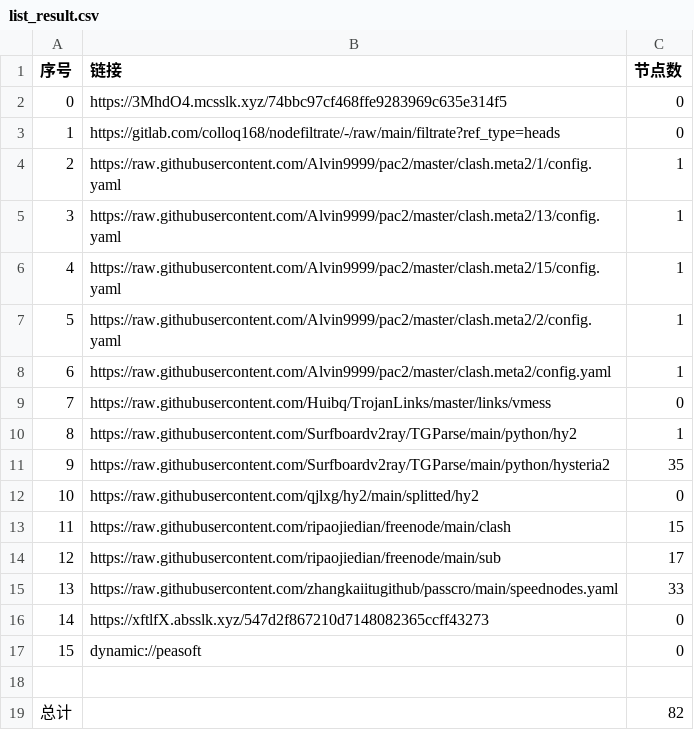
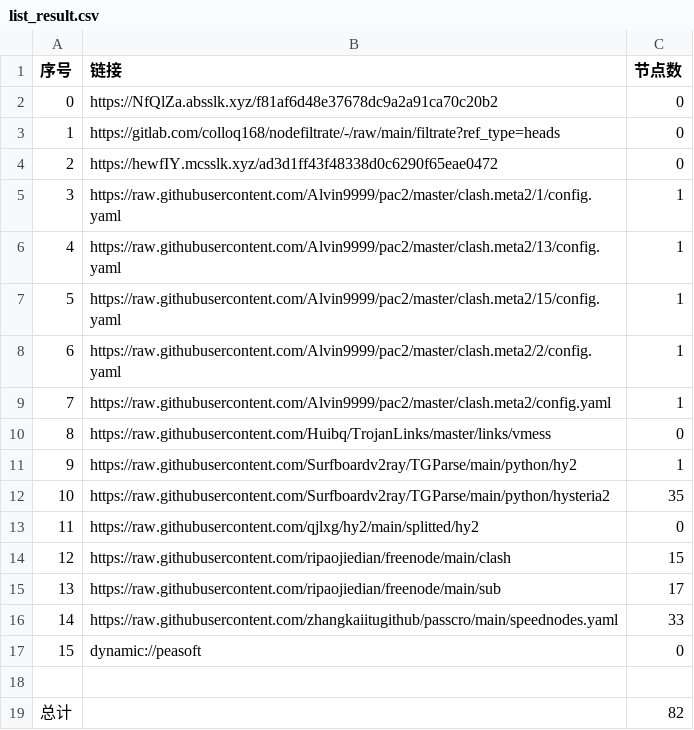
Before and after one commit to haygcao/NoMoreWalls, a CSV file: list_result.csv, drawn as a sheet; removed rows and columns are numbered as before the commit, all else as after; the diff names each change by its address in the sheet, - before the commit and + after, or states it on an @@ line.

```diff
--- a/list_result.csv
+++ b/list_result.csv
-B2 (链接): https://3MhdO4.mcsslk.xyz/74bbc97cf468ffe9283969c635e314f5
+B2 (链接): https://NfQlZa.absslk.xyz/f81af6d48e37678dc9a2a91ca70c20b2
+row 4: 2 | https://hewfIY.mcsslk.xyz/ad3d1ff43f48338d0c6290f65eae0472 | 0
@@ column A (序号) renumbered between rows 5 and 16 @@
-row 16: 14 | https://xftlfX.absslk.xyz/547d2f867210d7148082365ccff43273 | 0
```
Also changed, not shown: 21 other files.
